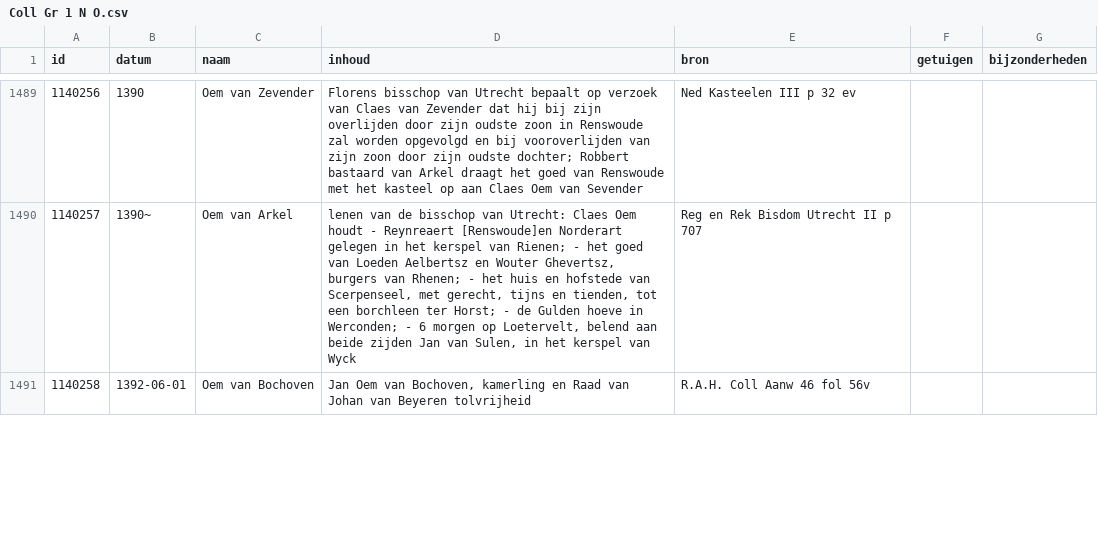
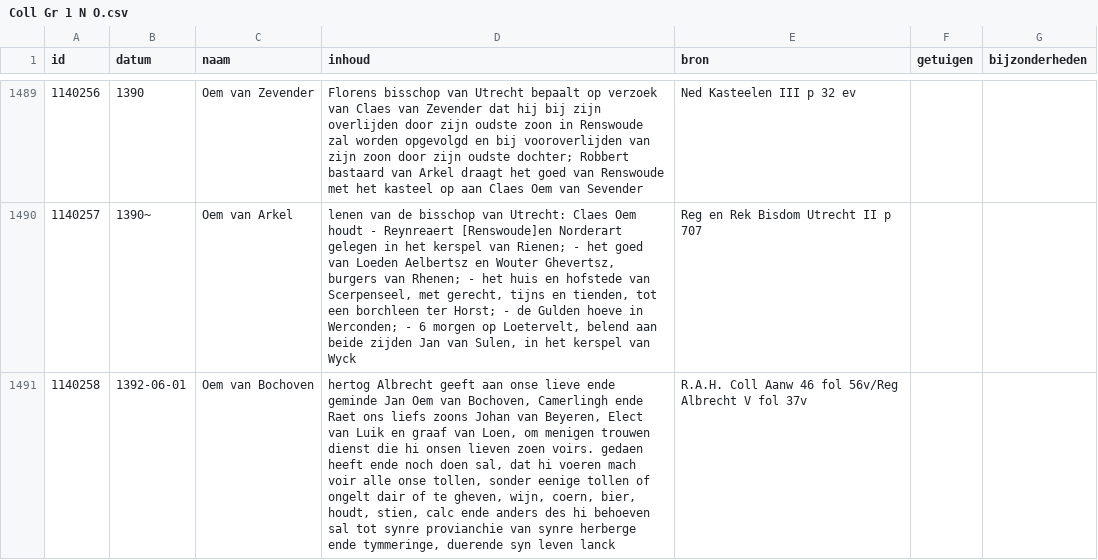
Before and after one commit to collectiegroesbeek/collectiegroesbeek-data, a CSV file: Coll Gr 1 N O.csv, drawn as a sheet; only a part is shown, gaps mark what is left out; the diff covers the shown part only.

```diff
--- a/Coll Gr 1 N O.csv
+++ b/Coll Gr 1 N O.csv
@@ -1490,2 +1490,2 @@ id,datum,naam,inhoud,bron,getuigen,bijzonderheden
 1140257,1390~,Oem van Arkel,"lenen van de bisschop van Utrecht: Claes Oem houdt - Reynreaert [Renswoude]en Norderart gelegen in het kerspel van Rienen; - het goed van Loeden Aelbertsz en Wouter Ghevertsz, burgers van Rhenen; - het huis en hofstede van Scerpenseel, met gerecht, tijns en tienden, tot een borchleen ter Horst; - de Gulden hoeve in Werconden; - 6 morgen op Loetervelt, belend aan beide zijden Jan van Sulen, in het kerspel van Wyck",Reg en Rek Bisdom Utrecht II p 707,,
-1140258,1392-06-01,Oem van Bochoven,"Jan Oem van Bochoven, kamerling en Raad van Johan van Beyeren tolvrijheid",R.A.H. Coll Aanw 46 fol 56v,,
+1140258,1392-06-01,Oem van Bochoven,"hertog Albrecht geeft aan onse lieve ende geminde Jan Oem van Bochoven, Camerlingh ende Raet ons liefs zoons Johan van Beyeren, Elect van Luik en graaf van Loen, om menigen trouwen dienst die hi onsen lieven zoen voirs. gedaen heeft ende noch doen sal, dat hi voeren mach voir alle onse tollen, sonder eenige tollen of ongelt dair of te gheven, wijn, coern, bier, houdt, stien, calc ende anders des hi behoeven sal tot synre provianchie van synre herberge ende tymmeringe, duerende syn leven lanck ",R.A.H. Coll Aanw 46 fol 56v/Reg Albrecht V fol 37v,,
```
Also changed, not shown: 4 edited cells elsewhere in this file, Coll Gr 1 M.csv, Coll Gr 1 P Q.csv, 14 other files.
